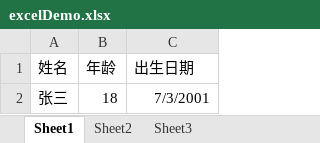
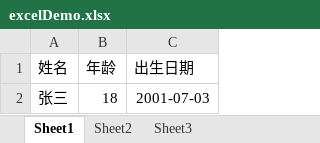
Before and after one commit to ZQCard/beego_admin, an Excel workbook: static/example/excelDemo.xlsx, sheet Sheet1, drawn as a sheet; values as stored, in another font and other column widths than the file's, no borders; the diff names each change by its address in the sheet, - before the commit and + after, or states it on an @@ line.

```diff
--- a/static/example/excelDemo.xlsx (sheet Sheet1)
+++ b/static/example/excelDemo.xlsx (sheet Sheet1)
-C2 (出生日期): 7/3/2001
+C2 (出生日期): 2001-07-03
```
Also changed, not shown: 5 other files.
